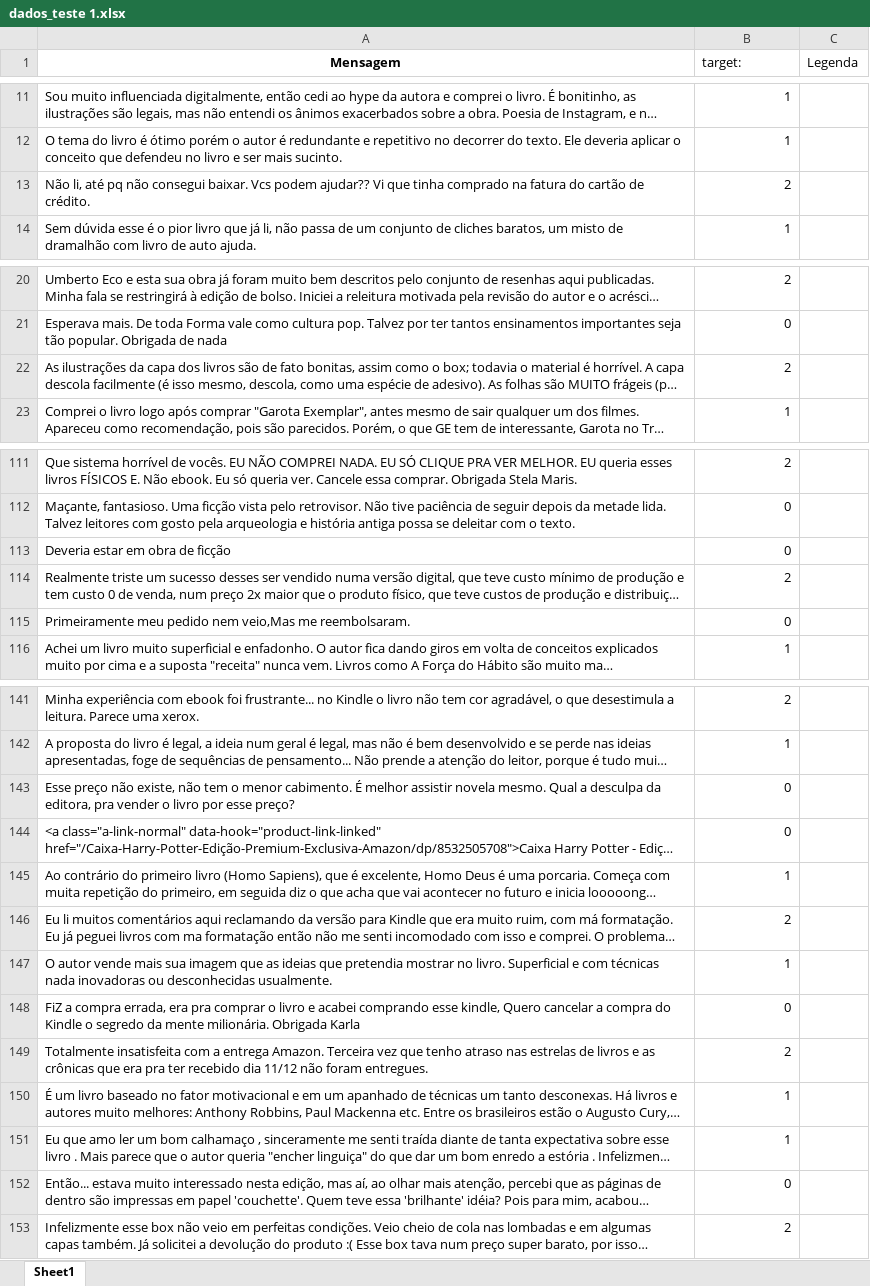
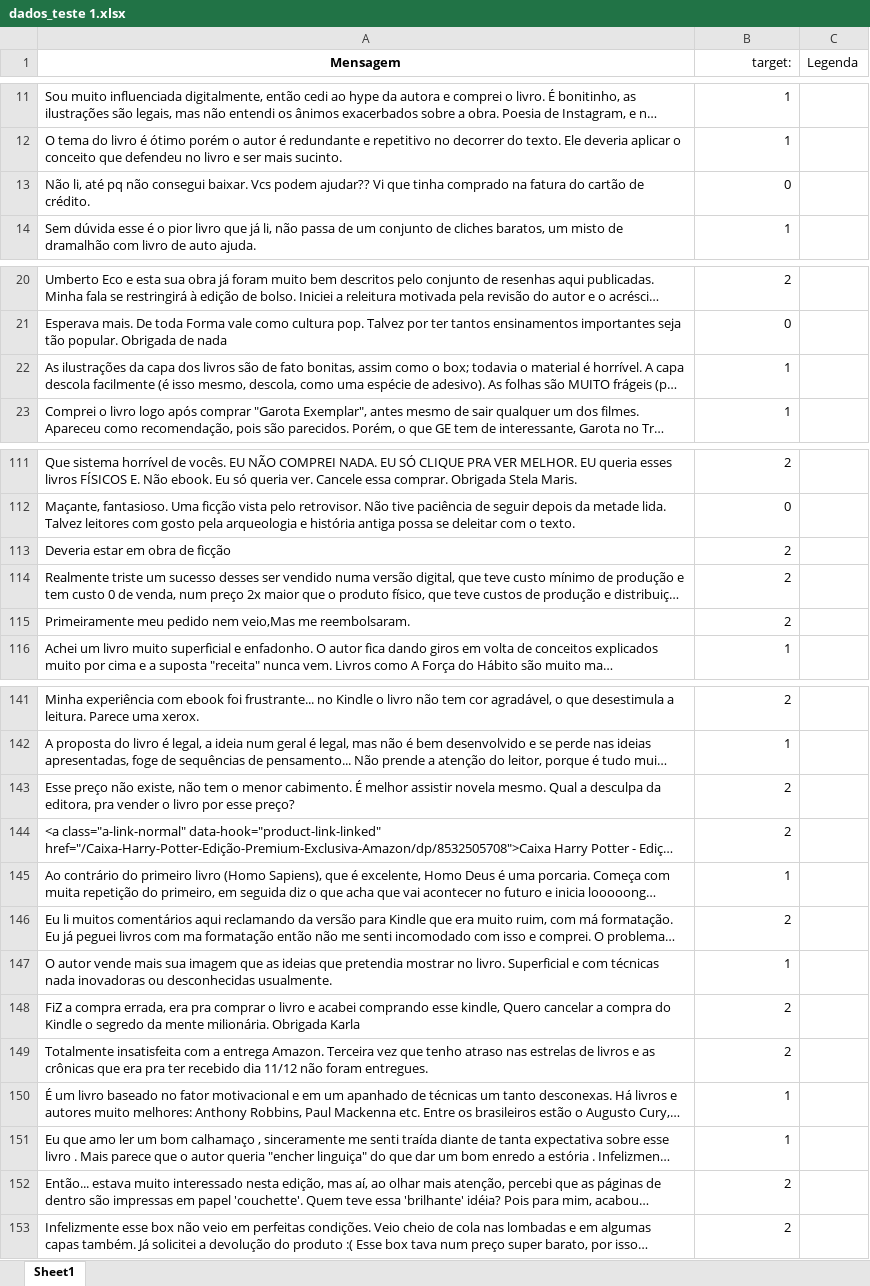
Before and after one commit to ThiagoCGGodoi/CDadosP1, an Excel workbook: dados_teste 1.xlsx, sheet Sheet1, drawn as a sheet; only a part is shown, gaps mark what is left out; long unchanged cells end in …; values as stored, in another font and other column widths than the file's, no borders; the diff covers the shown part only; the diff names each change by its address in the sheet, - before the commit and + after, or states it on an @@ line.

```diff
--- a/dados_teste 1.xlsx (sheet Sheet1)
+++ b/dados_teste 1.xlsx (sheet Sheet1)
-B1 alignment: left
+B1 alignment: right
-B13 (target:): 2
+B13 (target:): 0
-B22 (target:): 2
+B22 (target:): 1
-B113 (target:): 0
+B113 (target:): 2
-B115 (target:): 0
+B115 (target:): 2
-B143:B144 (target:): 0
+B143:B144 (target:): 2
-B148 (target:): 0
+B148 (target:): 2
-B152 (target:): 0
+B152 (target:): 2
```
Also changed, not shown: 1 added row, 1 removed row and 13 edited cells elsewhere in this sheet, 1 other file.
